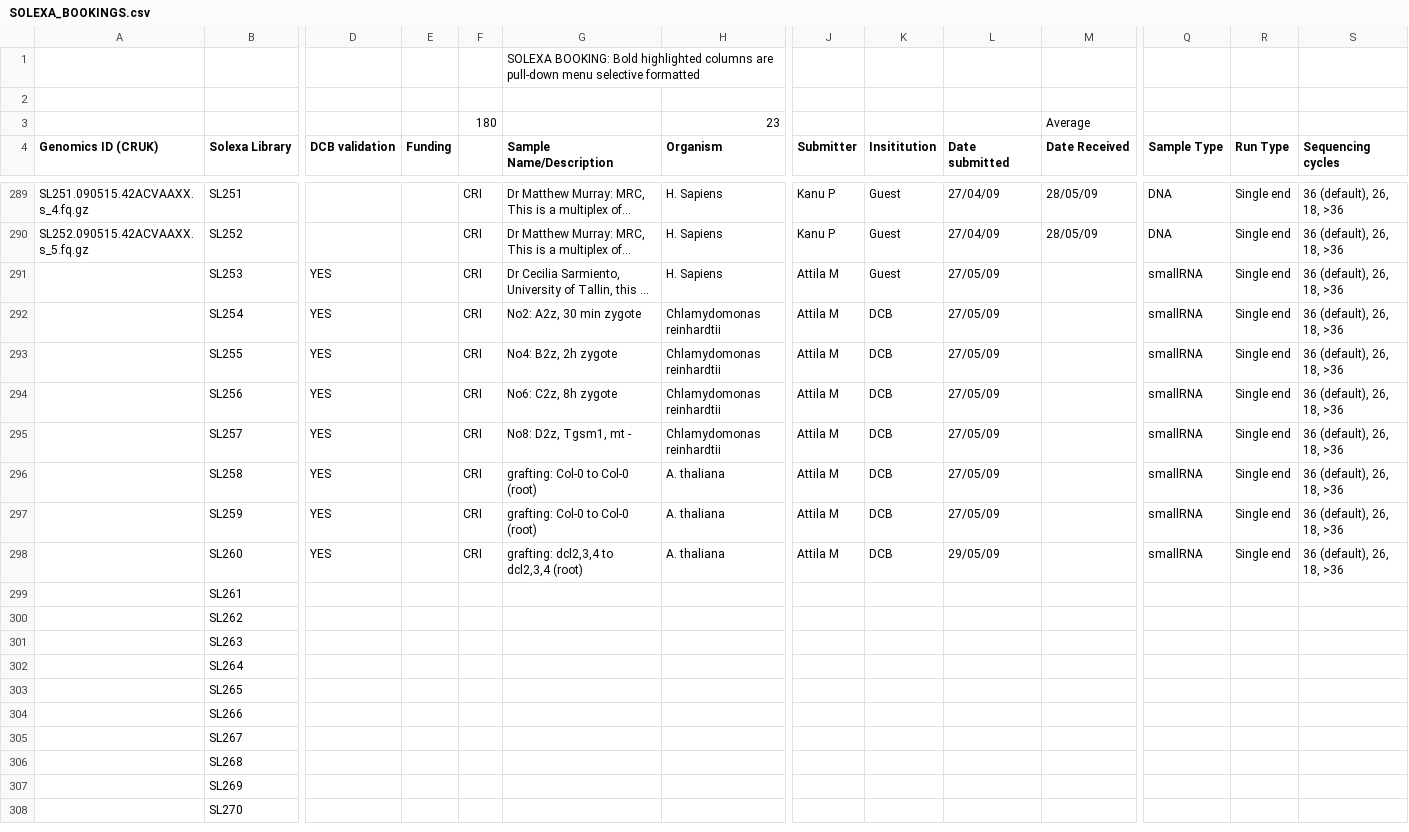
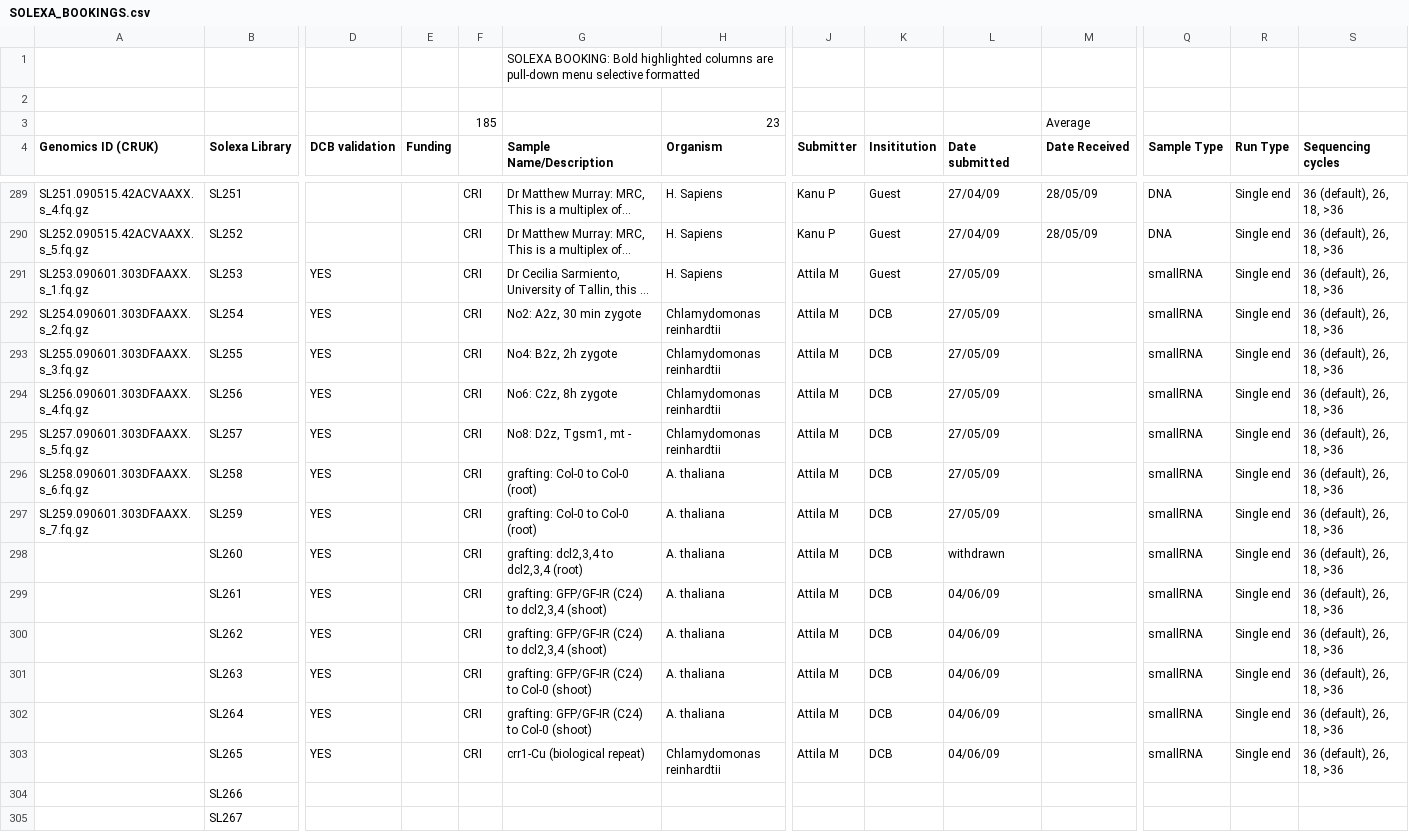
Before and after one commit to kimrutherford/bio-chado-view, a CSV file: etc/SOLEXA_BOOKINGS.csv, drawn as a sheet; only a part is shown, gaps mark what is left out; the shorter side is filled out with more unchanged rows; long unchanged cells end in …; removed rows and columns are numbered as before the commit, all else as after; rows hold the shown columns only; the diff names each change by its address in the sheet, - before the commit and + after, or states it on an @@ line.

Commit message:
Update spreadsheet.
git-svn-id: file:///data/subversion/smallrna/pipeline/trunk@550 721a6f05-5756-4a90-b3fc-8e2b6c5fda0e

```diff
--- a/etc/SOLEXA_BOOKINGS.csv
+++ b/etc/SOLEXA_BOOKINGS.csv
-F3: 180
+F3: 185
-A291 (Genomics ID (CRUK)): (empty)
+A291 (Genomics ID (CRUK)): SL253.090601.303DFAAXX.s_1.fq.gz
-A292 (Genomics ID (CRUK)): (empty)
+A292 (Genomics ID (CRUK)): SL254.090601.303DFAAXX.s_2.fq.gz
-A293 (Genomics ID (CRUK)): (empty)
+A293 (Genomics ID (CRUK)): SL255.090601.303DFAAXX.s_3.fq.gz
-A294 (Genomics ID (CRUK)): (empty)
+A294 (Genomics ID (CRUK)): SL256.090601.303DFAAXX.s_4.fq.gz
-A295 (Genomics ID (CRUK)): (empty)
+A295 (Genomics ID (CRUK)): SL257.090601.303DFAAXX.s_5.fq.gz
-A296 (Genomics ID (CRUK)): (empty)
+A296 (Genomics ID (CRUK)): SL258.090601.303DFAAXX.s_6.fq.gz
-A297 (Genomics ID (CRUK)): (empty)
+A297 (Genomics ID (CRUK)): SL259.090601.303DFAAXX.s_7.fq.gz
-L298 (Date submitted): 29/05/09
+L298 (Date submitted): withdrawn
-row 299:  | SL261
-row 300:  | SL262
-row 301:  | SL263
-row 302:  | SL264
-row 303:  | SL265
+row 299:  | SL261 | YES |  | CRI | grafting: GFP/GF-IR (C24) to dcl2,3,4 (shoot) | A. thaliana | Attila M | DCB | 04/06/09 |  | smallRNA | Single end | 36 (default), 26, 18, >36
+row 300:  | SL262 | YES |  | CRI | grafting: GFP/GF-IR (C24) to dcl2,3,4 (shoot) | A. thaliana | Attila M | DCB | 04/06/09 |  | smallRNA | Single end | 36 (default), 26, 18, >36
+row 301:  | SL263 | YES |  | CRI | grafting: GFP/GF-IR (C24) to Col-0 (shoot) | A. thaliana | Attila M | DCB | 04/06/09 |  | smallRNA | Single end | 36 (default), 26, 18, >36
+row 302:  | SL264 | YES |  | CRI | grafting: GFP/GF-IR (C24) to Col-0 (shoot) | A. thaliana | Attila M | DCB | 04/06/09 |  | smallRNA | Single end | 36 (default), 26, 18, >36
+row 303:  | SL265 | YES |  | CRI | crr1-Cu (biological repeat) | Chlamydomonas reinhardtii | Attila M | DCB | 04/06/09 |  | smallRNA | Single end | 36 (default), 26, 18, >36
```
